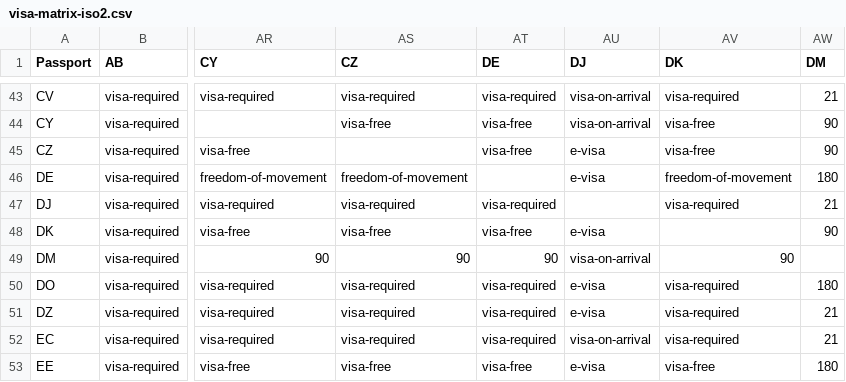
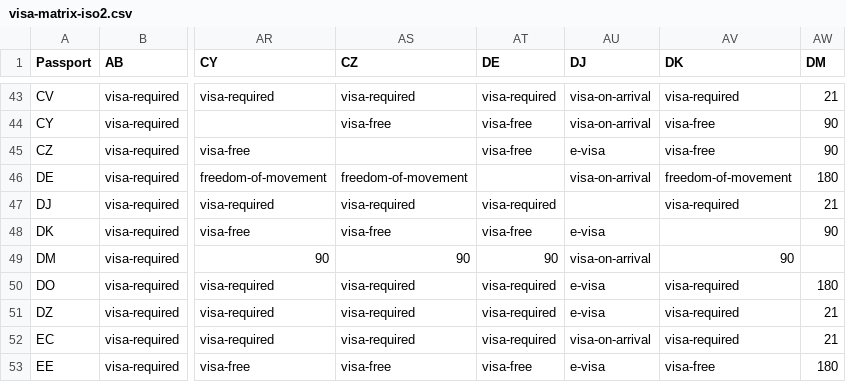
Before and after one commit to The-Omni-Stuart/VisaDB, a CSV file: data/visa-matrix-iso2.csv, drawn as a sheet; only a part is shown, gaps mark what is left out; the diff names each change by its address in the sheet, - before the commit and + after, or states it on an @@ line.

Commit message:
Add China TWOV transit policy with a 'conditional' transit value
Introduce a fourth transit value 'conditional' (transit permitted but only
with booked, legally-approved onward travel to a third country) alongside
free | required | unknown, and model China's two TWOV schemes: a default
24-hour note for visa-required / visa-on-arrival corridors, with the
57-country 240-hour (10-day) list as an exempt override carrying the
longer-scheme note. Refused corridors stay 'unknown'; visa-free corridors
keep the base-rule 'free'. China is no longer deferred.

The live Wikipedia scrape also refreshed one upstream matrix cell
(DE->DJ: e-visa/disputed -> visa-on-arrival/high), which resolves that
disputed corridor; all generated artifacts are regenerated consistently.

```diff
--- a/data/visa-matrix-iso2.csv
+++ b/data/visa-matrix-iso2.csv
-AU46 (DJ): e-visa
+AU46 (DJ): visa-on-arrival
```
Also changed, not shown: 5 other files.
